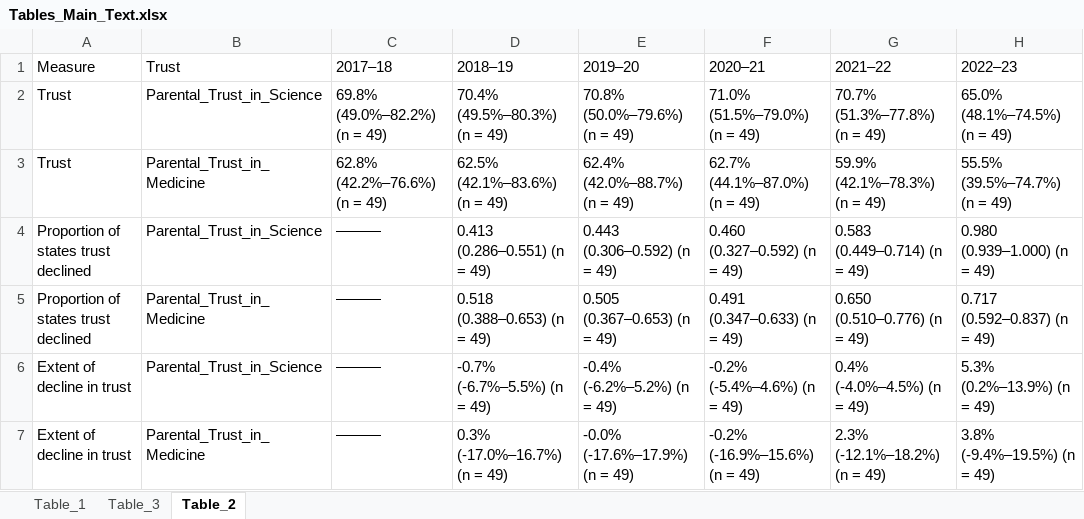
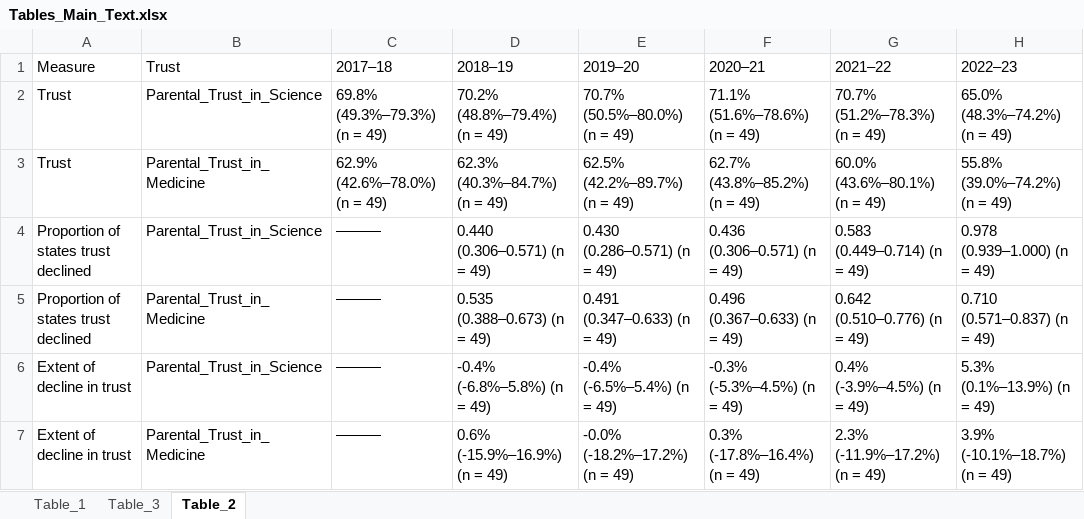
Before and after one commit to WellsRC/US_Childhood_Vaccination, an Excel workbook: Tables_Main_Text.xlsx, sheet Table_2, drawn as a sheet; only a part is shown; values as stored, in another font and other column widths than the file's, no borders; the diff covers the shown part only; the diff names each change by its address in the sheet, - before the commit and + after, or states it on an @@ line.

```diff
--- a/Tables_Main_Text.xlsx (sheet Table_2)
+++ b/Tables_Main_Text.xlsx (sheet Table_2)
-C2 (2017–18): 69.8% (49.0%–82.2%) (n = 49)
+C2 (2017–18): 69.8% (49.3%–79.3%) (n = 49)
-D2 (2018–19): 70.4% (49.5%–80.3%) (n = 49)
+D2 (2018–19): 70.2% (48.8%–79.4%) (n = 49)
-E2 (2019–20): 70.8% (50.0%–79.6%) (n = 49)
+E2 (2019–20): 70.7% (50.5%–80.0%) (n = 49)
-F2 (2020–21): 71.0% (51.5%–79.0%) (n = 49)
+F2 (2020–21): 71.1% (51.6%–78.6%) (n = 49)
-G2 (2021–22): 70.7% (51.3%–77.8%) (n = 49)
+G2 (2021–22): 70.7% (51.2%–78.3%) (n = 49)
-H2 (2022–23): 65.0% (48.1%–74.5%) (n = 49)
+H2 (2022–23): 65.0% (48.3%–74.2%) (n = 49)
-C3 (2017–18): 62.8% (42.2%–76.6%) (n = 49)
+C3 (2017–18): 62.9% (42.6%–78.0%) (n = 49)
-D3 (2018–19): 62.5% (42.1%–83.6%) (n = 49)
+D3 (2018–19): 62.3% (40.3%–84.7%) (n = 49)
-E3 (2019–20): 62.4% (42.0%–88.7%) (n = 49)
+E3 (2019–20): 62.5% (42.2%–89.7%) (n = 49)
-F3 (2020–21): 62.7% (44.1%–87.0%) (n = 49)
+F3 (2020–21): 62.7% (43.8%–85.2%) (n = 49)
-G3 (2021–22): 59.9% (42.1%–78.3%) (n = 49)
+G3 (2021–22): 60.0% (43.6%–80.1%) (n = 49)
-H3 (2022–23): 55.5% (39.5%–74.7%) (n = 49)
+H3 (2022–23): 55.8% (39.0%–74.2%) (n = 49)
-D4 (2018–19): 0.413 (0.286–0.551) (n = 49)
+D4 (2018–19): 0.440 (0.306–0.571) (n = 49)
-E4 (2019–20): 0.443 (0.306–0.592) (n = 49)
+E4 (2019–20): 0.430 (0.286–0.571) (n = 49)
-F4 (2020–21): 0.460 (0.327–0.592) (n = 49)
+F4 (2020–21): 0.436 (0.306–0.571) (n = 49)
-H4 (2022–23): 0.980 (0.939–1.000) (n = 49)
+H4 (2022–23): 0.978 (0.939–1.000) (n = 49)
-D5 (2018–19): 0.518 (0.388–0.653) (n = 49)
+D5 (2018–19): 0.535 (0.388–0.673) (n = 49)
-E5 (2019–20): 0.505 (0.367–0.653) (n = 49)
+E5 (2019–20): 0.491 (0.347–0.633) (n = 49)
-F5 (2020–21): 0.491 (0.347–0.633) (n = 49)
+F5 (2020–21): 0.496 (0.367–0.633) (n = 49)
-G5 (2021–22): 0.650 (0.510–0.776) (n = 49)
+G5 (2021–22): 0.642 (0.510–0.776) (n = 49)
-H5 (2022–23): 0.717 (0.592–0.837) (n = 49)
+H5 (2022–23): 0.710 (0.571–0.837) (n = 49)
-D6 (2018–19): -0.7% (-6.7%–5.5%) (n = 49)
+D6 (2018–19): -0.4% (-6.8%–5.8%) (n = 49)
-E6 (2019–20): -0.4% (-6.2%–5.2%) (n = 49)
+E6 (2019–20): -0.4% (-6.5%–5.4%) (n = 49)
-F6 (2020–21): -0.2% (-5.4%–4.6%) (n = 49)
+F6 (2020–21): -0.3% (-5.3%–4.5%) (n = 49)
-G6 (2021–22): 0.4% (-4.0%–4.5%) (n = 49)
+G6 (2021–22): 0.4% (-3.9%–4.5%) (n = 49)
-H6 (2022–23): 5.3% (0.2%–13.9%) (n = 49)
+H6 (2022–23): 5.3% (0.1%–13.9%) (n = 49)
-D7 (2018–19): 0.3% (-17.0%–16.7%) (n = 49)
+D7 (2018–19): 0.6% (-15.9%–16.9%) (n = 49)
-E7 (2019–20): -0.0% (-17.6%–17.9%) (n = 49)
+E7 (2019–20): -0.0% (-18.2%–17.2%) (n = 49)
-F7 (2020–21): -0.2% (-16.9%–15.6%) (n = 49)
+F7 (2020–21): 0.3% (-17.8%–16.4%) (n = 49)
-G7 (2021–22): 2.3% (-12.1%–18.2%) (n = 49)
+G7 (2021–22): 2.3% (-11.9%–17.2%) (n = 49)
-H7 (2022–23): 3.8% (-9.4%–19.5%) (n = 49)
+H7 (2022–23): 3.9% (-10.1%–18.7%) (n = 49)
```
Also changed, not shown: 12 edited cells elsewhere in this sheet, Bayesian_Network.xlsx, County_Level_Cross_Validation_Parental_Trust.xlsx, 6 other files.
